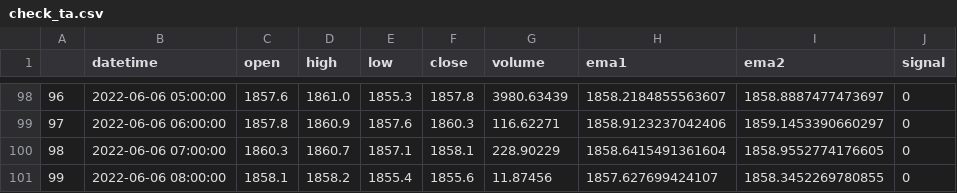
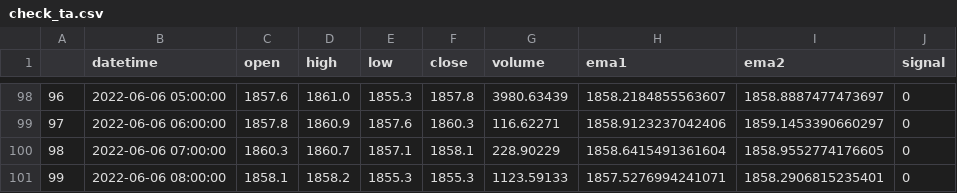
Before and after one commit to best2000/grid_bot_ftx, a CSV file: public/check_ta.csv, drawn as a sheet; only a part is shown, gaps mark what is left out.

```diff
--- a/public/check_ta.csv
+++ b/public/check_ta.csv
@@ -100,2 +100,2 @@
 98,2022-06-06 07:00:00,1860.3,1860.7,1857.1,1858.1,228.90229,1858.6415491361604,1858.9552774176605,0
-99,2022-06-06 08:00:00,1858.1,1858.2,1855.4,1855.6,11.87456,1857.627699424107,1858.3452269780855,0
+99,2022-06-06 08:00:00,1858.1,1858.2,1855.3,1855.3,1123.59133,1857.5276994241071,1858.2906815235401,0
```
Also changed, not shown: public/grid.csv, 5 other files.
